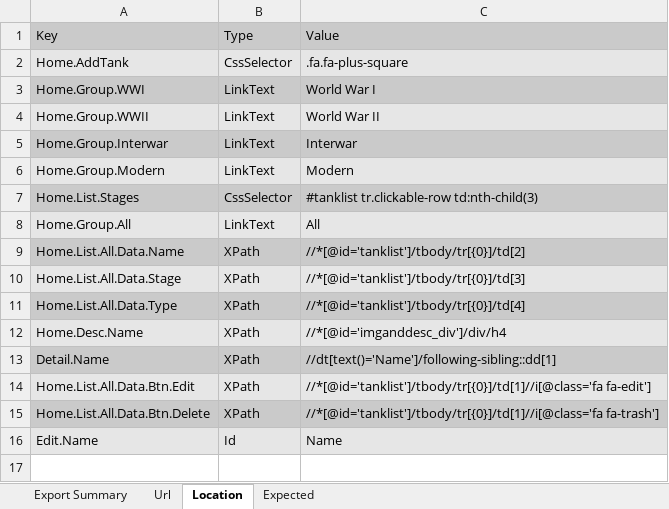
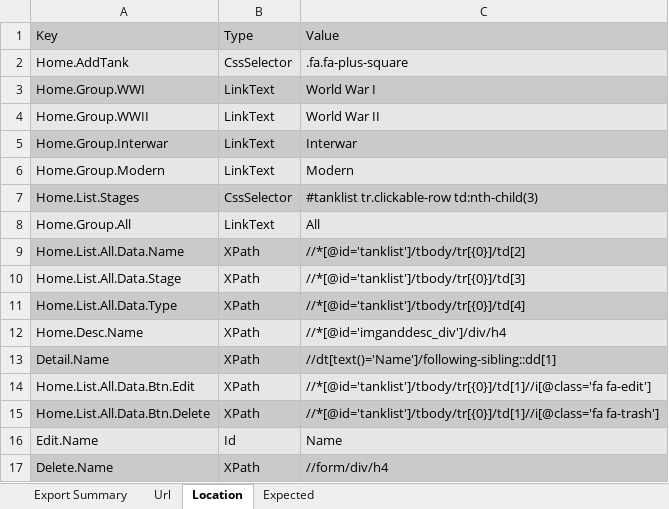
Before and after one commit to frankli1009/TestOnTankLibrary, an Excel workbook: TestOnTankLibrary/Data/Location.xlsx, sheet Location, drawn as a sheet; values as stored, in another font and other column widths than the file's, no borders; the diff names each change by its address in the sheet, - before the commit and + after, or states it on an @@ line.

Commit message:
Add test cases for displaying delete page

```diff
--- a/TestOnTankLibrary/Data/Location.xlsx (sheet Location)
+++ b/TestOnTankLibrary/Data/Location.xlsx (sheet Location)
+row 17: Delete.Name | XPath | //form/div/h4
```
Also changed, not shown: 2 other files.
